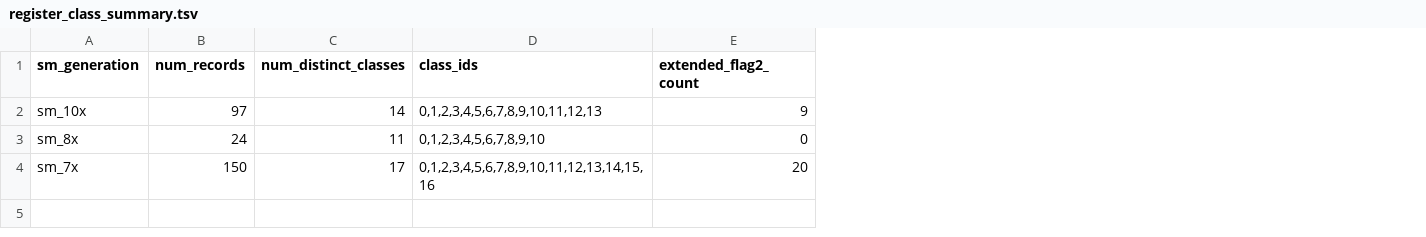
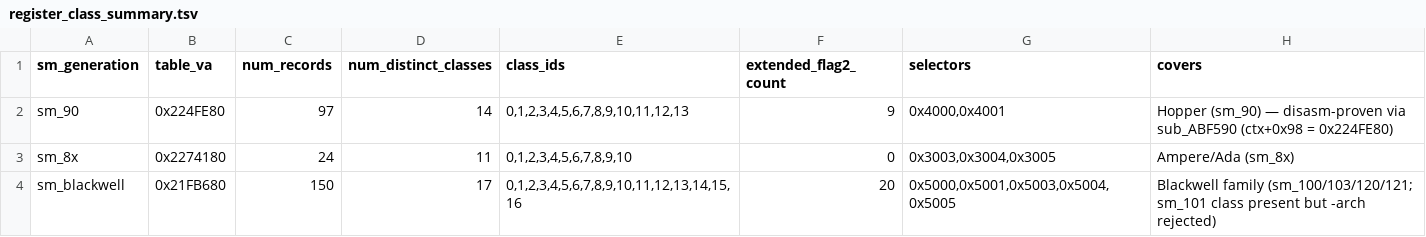
Before and after one commit to GrigoryEvko/crucible-notes, a TSV file: decoded/ptxas-regalloc/register_class_summary.tsv, drawn as a sheet; the diff names each change by its address in the sheet, - before the commit and + after, or states it on an @@ line.

Commit message:
ptxas Blackwell tables: fix inverted regclass labels, add .nv.compat fastpath + min-PTX-version
Verify-and-correct pass across sm_100/103/110/120/121 (targets/regalloc/mercury),
ground-truthed against ptxas 13.0.88 + system 13.1.115 disasm and live assemble/finalize.

regalloc:
- FIX inverted register-class generation labels (the sm_7x<->sm_10x swap):
  disasm of sub_ABF590 (ctx+0x98 class-table store) + the per-arch vtable selector
  thunks (0xb08050-0xb082e0) prove 0x224FE80=Hopper(sm_90,sel 0x4000), 0x2274180=
  Ampere/Ada(sm_8x,0x3003-5), 0x21FB680=Blackwell family(sm_100/103/120/121,0x5000-5).
  Relabel register_classes.tsv + register_class_summary.tsv to the proven binding.
- Add table_va/selectors/coverage columns to the summary; document the disasm proof.
- FP64 throughput split re-measured from SASS: 0x10 (sm_90/100, fast) vs 0x50
  (sm_103/110/120/121, rate-limited) dependent-DFMA gap, byte-exact.

targets:
- Add .nv.compat CAN_FASTPATH_FINALIZE mask column: sm_100=0x09, sm_120=0x50,
  sm_90/103/110/121=0x00 (prior framing omitted the distinct sm_100=0x09 value).
- Add min PTX .version per arch: 90=8.0/100=8.6/120=8.7/103=8.8/121=8.8/110=9.0.
- Clarify sm_101: internal enum slot + regclass selector 0x5001 exist, but
  -arch=sm_101 is CLI-rejected (no __CUDA_ARCH__ string).

Verified-correct (no change needed): sm_target_properties (all 23 __CUDA_ARCH__
codes + descriptor VMAs), sm_version_codes (legacy table ends at sm_90f), all 6
e_flags (sm_120=0x7802/sm_121=0x7902), sm_id_enumeration (sm_101 at idx 29),
per_arch_regalloc_binding (selectors/thunks/regfile params), mercury cap-bits
(sub_60F290 jump table @0x2020030 + normalize rules 104->120/130->107/101->110).

```diff
--- a/decoded/ptxas-regalloc/register_class_summary.tsv
+++ b/decoded/ptxas-regalloc/register_class_summary.tsv
+column B (table_va), rows 2-4: 0x224FE80 | 0x2274180 | 0x21FB680
+column G (selectors), rows 2-4: 0x4000,0x4001 | 0x3003,0x3004,0x3005 | 0x5000,0x5001,0x5003,0x5004,0x5005
+column H (covers), rows 2-4: Hopper (sm_90) — disasm-proven via sub_ABF590 (ctx+0x98 = 0x224FE80) | Ampere/Ada (sm_8x) | Blackwell family (sm_100/103/120/121; sm_101 class present but -arch rejected)
-A2 (sm_generation): sm_10x
+A2 (sm_generation): sm_90
-A4 (sm_generation): sm_7x
+A4 (sm_generation): sm_blackwell
```
Also changed, not shown: decoded/ptxas-regalloc/register_classes.tsv, decoded/ptxas-targets/sass_elf_eflags.tsv, 3 other files.
